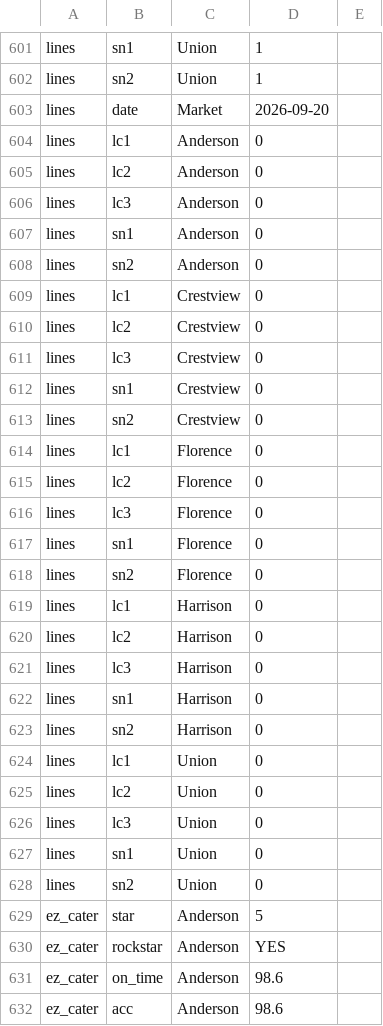
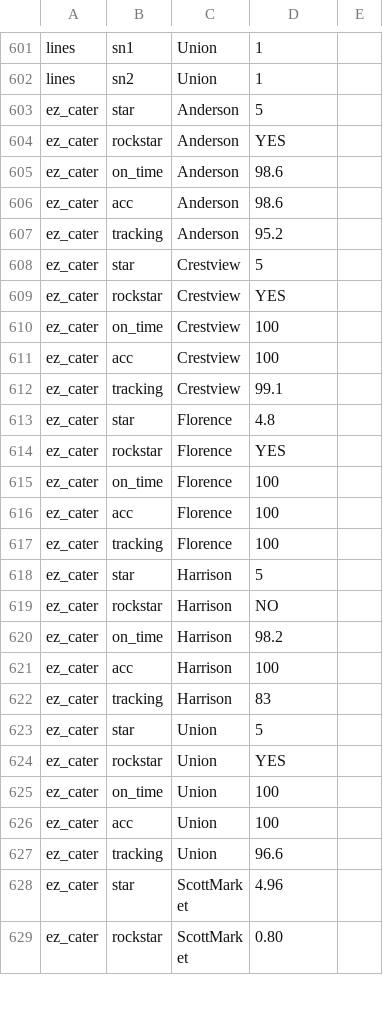
Before and after one commit to SCDashboard/DailyUploads, a CSV file: packet.csv, drawn as a sheet; only a part is shown, gaps mark what is left out; the shorter side is filled out with more unchanged rows; the diff names each change by its address in the sheet, - before the commit and + after, or states it on an @@ line.

Commit message:
Mon 9/21 AM: drop Sun 9/20 LC zeros (not misses)

```diff
--- a/packet.csv
+++ b/packet.csv
-row 603: lines | date | Market | 2026-09-20
-row 604: lines | lc1 | Anderson | 0
-row 605: lines | lc2 | Anderson | 0
-row 606: lines | lc3 | Anderson | 0
-row 607: lines | sn1 | Anderson | 0
-row 608: lines | sn2 | Anderson | 0
-row 609: lines | lc1 | Crestview | 0
-row 610: lines | lc2 | Crestview | 0
-row 611: lines | lc3 | Crestview | 0
-row 612: lines | sn1 | Crestview | 0
-row 613: lines | sn2 | Crestview | 0
-row 614: lines | lc1 | Florence | 0
-row 615: lines | lc2 | Florence | 0
-row 616: lines | lc3 | Florence | 0
-row 617: lines | sn1 | Florence | 0
-row 618: lines | sn2 | Florence | 0
-row 619: lines | lc1 | Harrison | 0
-row 620: lines | lc2 | Harrison | 0
-row 621: lines | lc3 | Harrison | 0
-row 622: lines | sn1 | Harrison | 0
-row 623: lines | sn2 | Harrison | 0
-row 624: lines | lc1 | Union | 0
-row 625: lines | lc2 | Union | 0
-row 626: lines | lc3 | Union | 0
-row 627: lines | sn1 | Union | 0
-row 628: lines | sn2 | Union | 0
```
